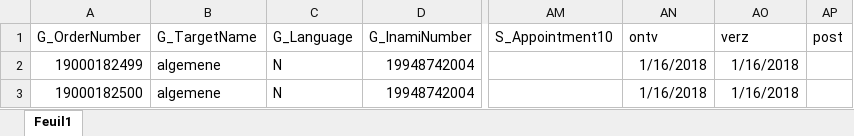
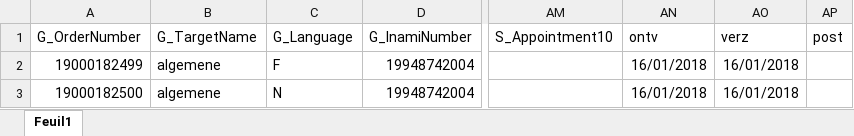
Before and after one commit to tdba/CS-Notebooks_Prints, an Excel workbook: test.xlsx, sheet Feuil1, drawn as a sheet; only a part is shown, gaps mark what is left out; values as stored, in another font and other column widths than the file's, no borders; the diff names each change by its address in the sheet, - before the commit and + after, or states it on an @@ line.

```diff
--- a/test.xlsx (sheet Feuil1)
+++ b/test.xlsx (sheet Feuil1)
-C2 (G_Language): N
+C2 (G_Language): F
-AN2:AN3 (ontv): 1/16/2018
+AN2:AN3 (ontv): 16/01/2018
-AO2:AO3 (verz): 1/16/2018
+AO2:AO3 (verz): 16/01/2018
```
Also changed, not shown: 10 other files.
